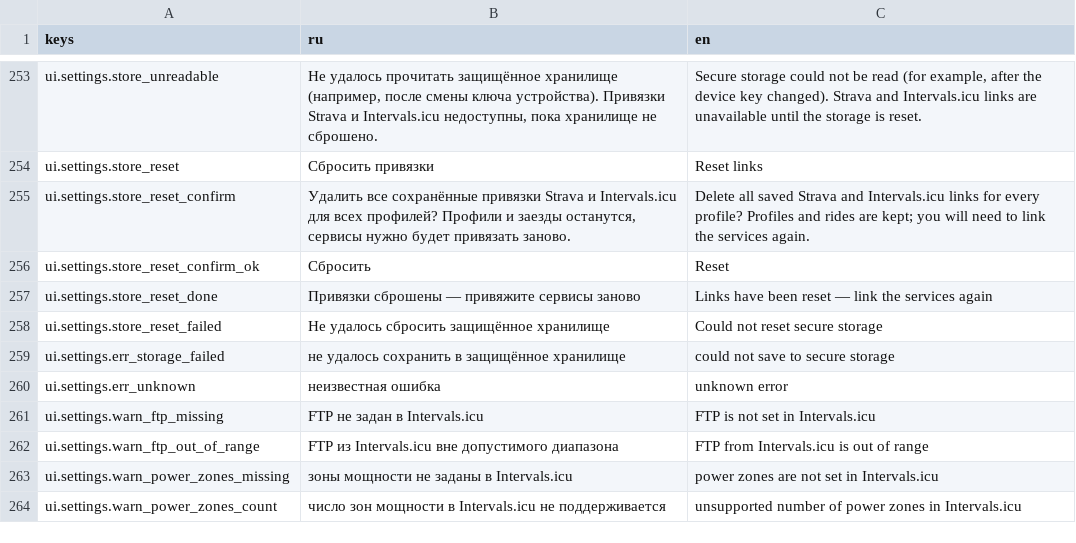
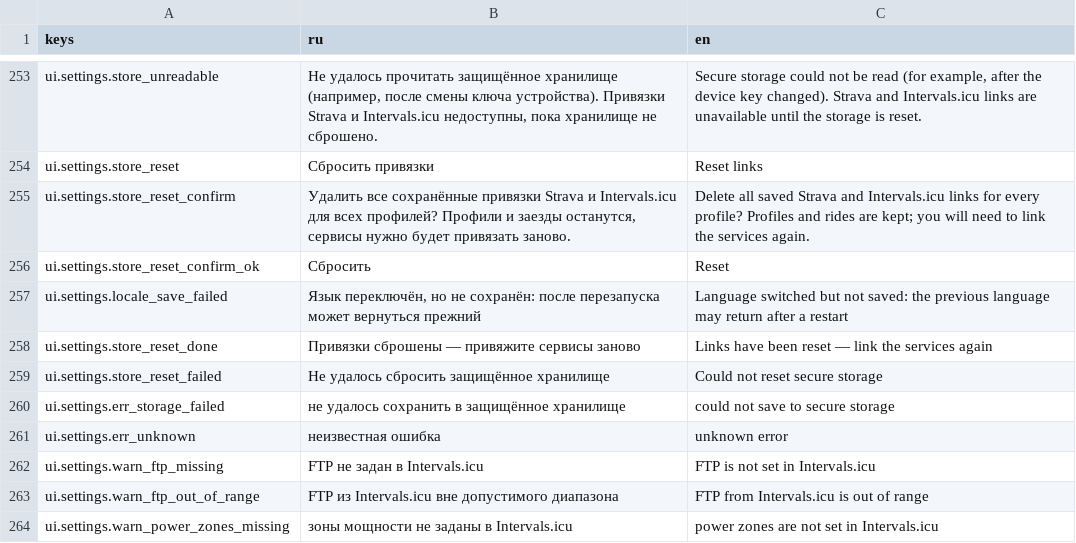
Before and after one commit to romkoval/ovosch_rider, a CSV file: assets/i18n/strings.csv, drawn as a sheet; only a part is shown, gaps mark what is left out; the shorter side is filled out with more unchanged rows; the diff names each change by its address in the sheet, - before the commit and + after, or states it on an @@ line.

```diff
--- a/assets/i18n/strings.csv
+++ b/assets/i18n/strings.csv
+row 257: ui.settings.locale_save_failed | Язык переключён, но не сохранён: после перезапуска может вернуться прежний | Language switched but not saved: the previous language may return after a restart
```
Also changed, not shown: 15 other files.
